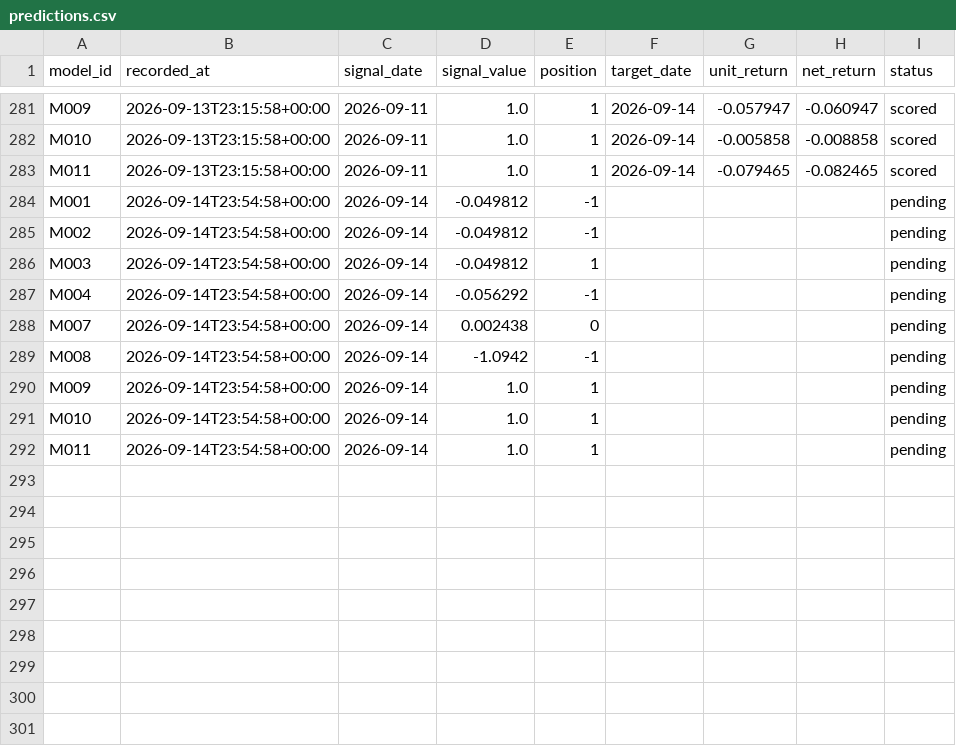
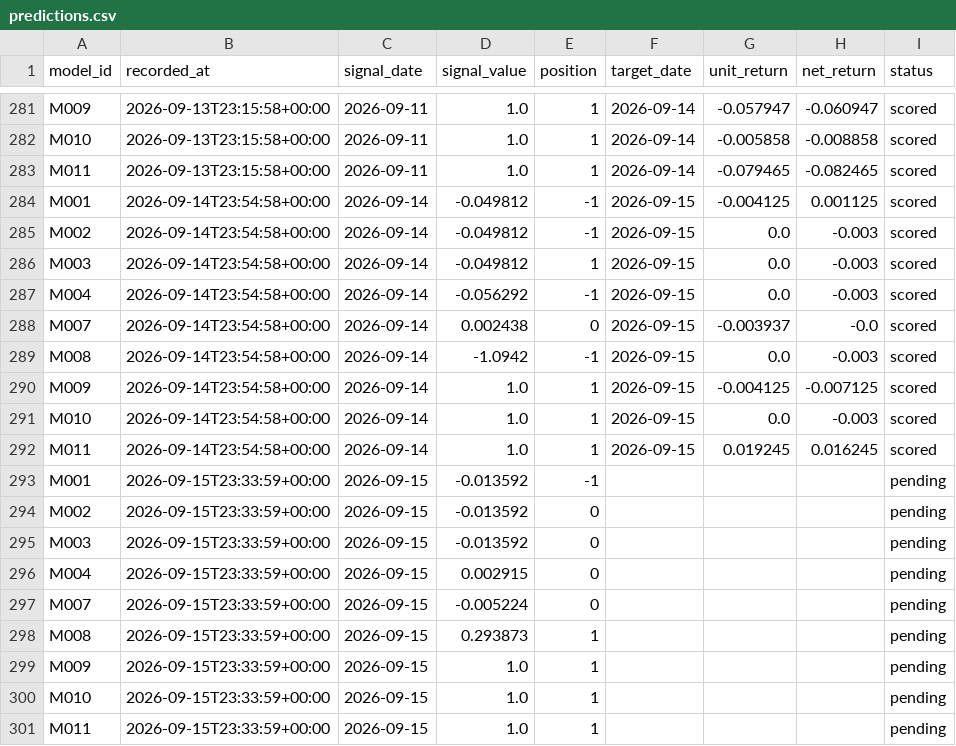
Before and after one commit to muse2002/tzalpha, a CSV file: data/predictions.csv, drawn as a sheet; only a part is shown, gaps mark what is left out.

```diff
--- a/data/predictions.csv
+++ b/data/predictions.csv
@@ -283,10 +283,19 @@ M010,2026-09-13T23:15:58+00:00,2026-09-11,1.0,1,2026-09-14,-0.005858,-0.008858,s
 M011,2026-09-13T23:15:58+00:00,2026-09-11,1.0,1,2026-09-14,-0.079465,-0.082465,scored
-M001,2026-09-14T23:54:58+00:00,2026-09-14,-0.049812,-1,,,,pending
-M002,2026-09-14T23:54:58+00:00,2026-09-14,-0.049812,-1,,,,pending
-M003,2026-09-14T23:54:58+00:00,2026-09-14,-0.049812,1,,,,pending
-M004,2026-09-14T23:54:58+00:00,2026-09-14,-0.056292,-1,,,,pending
-M007,2026-09-14T23:54:58+00:00,2026-09-14,0.002438,0,,,,pending
-M008,2026-09-14T23:54:58+00:00,2026-09-14,-1.0942,-1,,,,pending
-M009,2026-09-14T23:54:58+00:00,2026-09-14,1.0,1,,,,pending
-M010,2026-09-14T23:54:58+00:00,2026-09-14,1.0,1,,,,pending
-M011,2026-09-14T23:54:58+00:00,2026-09-14,1.0,1,,,,pending
+M001,2026-09-14T23:54:58+00:00,2026-09-14,-0.049812,-1,2026-09-15,-0.004125,0.001125,scored
+M002,2026-09-14T23:54:58+00:00,2026-09-14,-0.049812,-1,2026-09-15,0.0,-0.003,scored
+M003,2026-09-14T23:54:58+00:00,2026-09-14,-0.049812,1,2026-09-15,0.0,-0.003,scored
+M004,2026-09-14T23:54:58+00:00,2026-09-14,-0.056292,-1,2026-09-15,0.0,-0.003,scored
+M007,2026-09-14T23:54:58+00:00,2026-09-14,0.002438,0,2026-09-15,-0.003937,-0.0,scored
+M008,2026-09-14T23:54:58+00:00,2026-09-14,-1.0942,-1,2026-09-15,0.0,-0.003,scored
+M009,2026-09-14T23:54:58+00:00,2026-09-14,1.0,1,2026-09-15,-0.004125,-0.007125,scored
+M010,2026-09-14T23:54:58+00:00,2026-09-14,1.0,1,2026-09-15,0.0,-0.003,scored
+M011,2026-09-14T23:54:58+00:00,2026-09-14,1.0,1,2026-09-15,0.019245,0.016245,scored
+M001,2026-09-15T23:33:59+00:00,2026-09-15,-0.013592,-1,,,,pending
+M002,2026-09-15T23:33:59+00:00,2026-09-15,-0.013592,0,,,,pending
+M003,2026-09-15T23:33:59+00:00,2026-09-15,-0.013592,0,,,,pending
+M004,2026-09-15T23:33:59+00:00,2026-09-15,0.002915,0,,,,pending
+M007,2026-09-15T23:33:59+00:00,2026-09-15,-0.005224,0,,,,pending
+M008,2026-09-15T23:33:59+00:00,2026-09-15,0.293873,1,,,,pending
+M009,2026-09-15T23:33:59+00:00,2026-09-15,1.0,1,,,,pending
+M010,2026-09-15T23:33:59+00:00,2026-09-15,1.0,1,,,,pending
+M011,2026-09-15T23:33:59+00:00,2026-09-15,1.0,1,,,,pending
```
Also changed, not shown: 2 other files.
